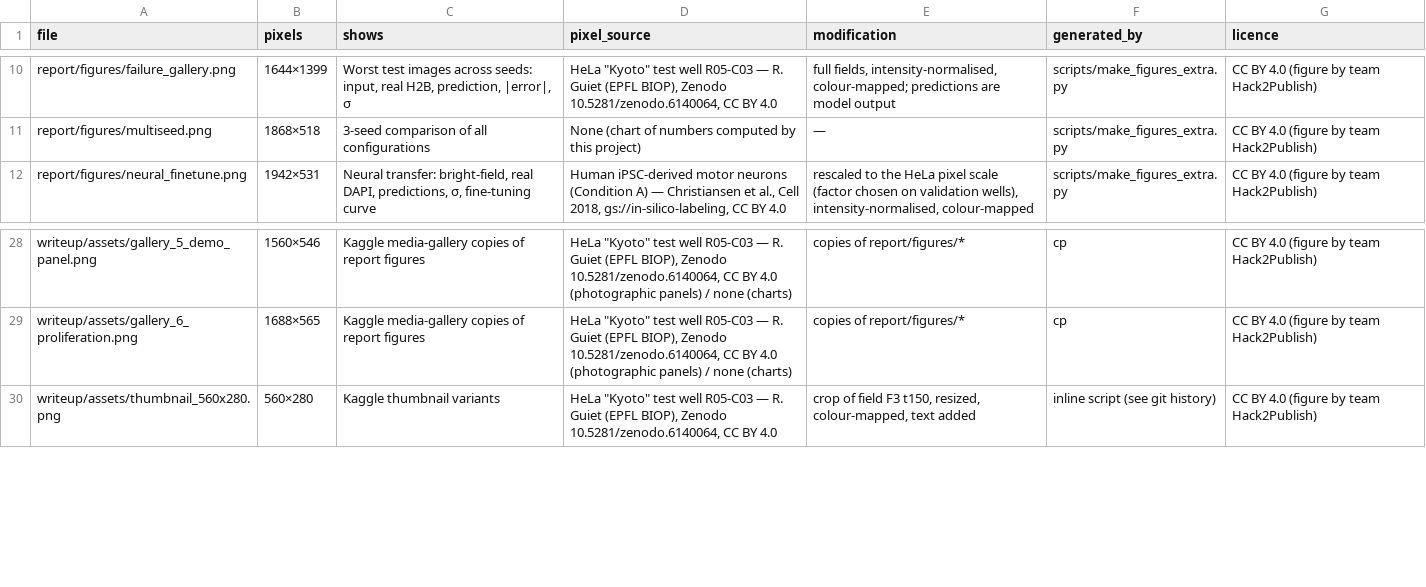
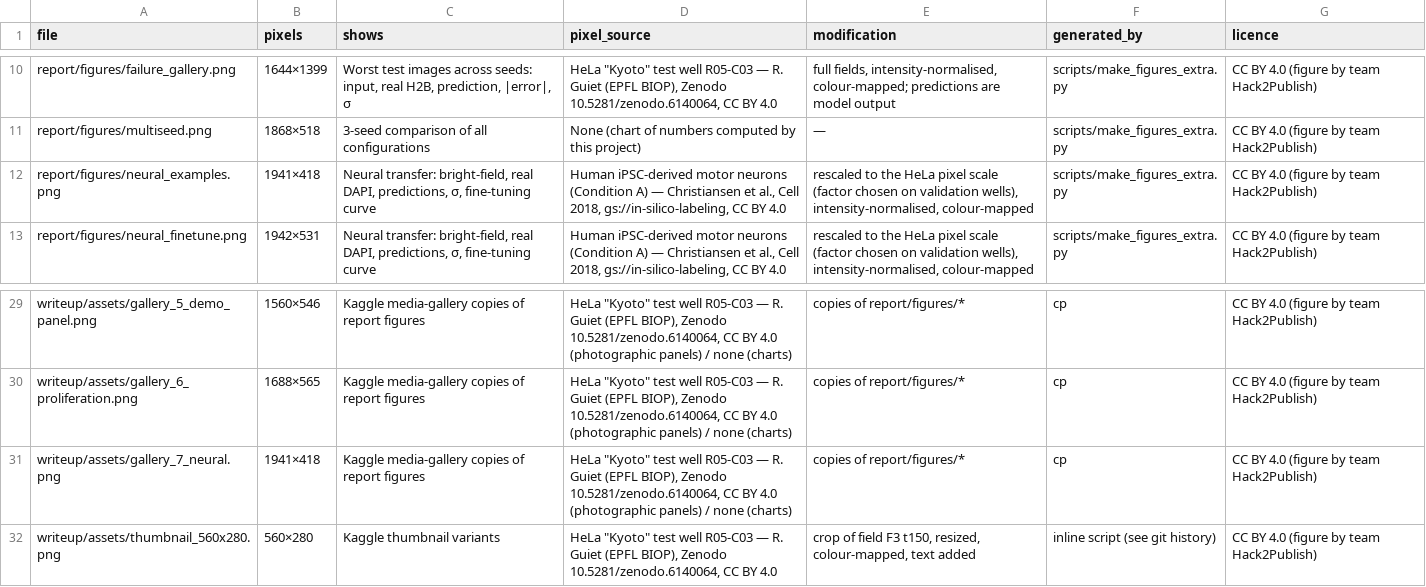
Before and after one commit to hamidhosen42/AI4S-Open-Innovation-AI-for-Life-Science, a CSV file: report/results/image_register.csv, drawn as a sheet; only a part is shown, gaps mark what is left out; the diff names each change by its address in the sheet, - before the commit and + after, or states it on an @@ line.

```diff
--- a/report/results/image_register.csv
+++ b/report/results/image_register.csv
+row 12: report/figures/neural_examples.png | 1941×418 | Neural transfer: bright-field, real DAPI, predictions, σ, fine-tuning curve | Human iPSC-derived motor neurons (Condition A) — Christiansen et al., Cell 2018, gs://in-silico-labeling, CC BY 4.0 | rescaled to the HeLa pixel scale (factor chosen on validation wells), intensity-normalised, colour-mapped | scripts/make_figures_extra.py | CC BY 4.0 (figure by team Hack2Publish)
+row 31: writeup/assets/gallery_7_neural.png | 1941×418 | Kaggle media-gallery copies of report figures | HeLa "Kyoto" test well R05-C03 — R. Guiet (EPFL BIOP), Zenodo 10.5281/zenodo.6140064, CC BY 4.0 (photographic panels) / none (charts) | copies of report/figures/* | cp | CC BY 4.0 (figure by team Hack2Publish)
```
Also changed, not shown: report/results/neural/finetune.csv, report/results/shift_failure.csv, 25 other files.
